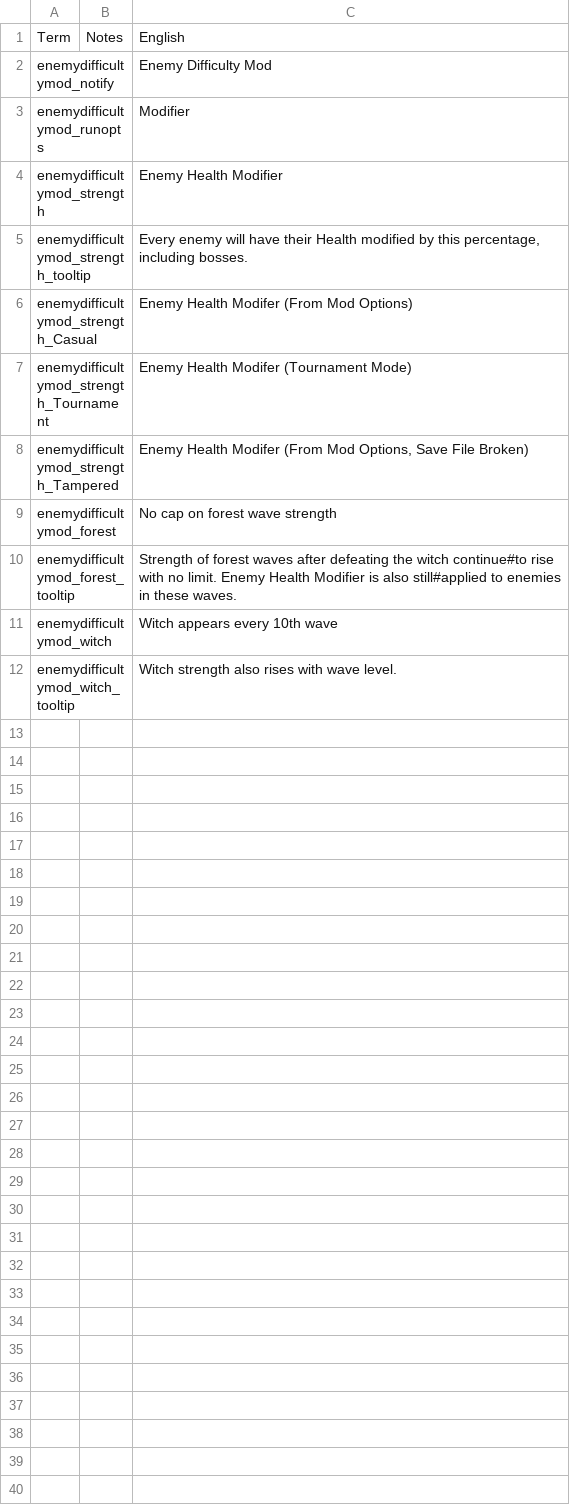
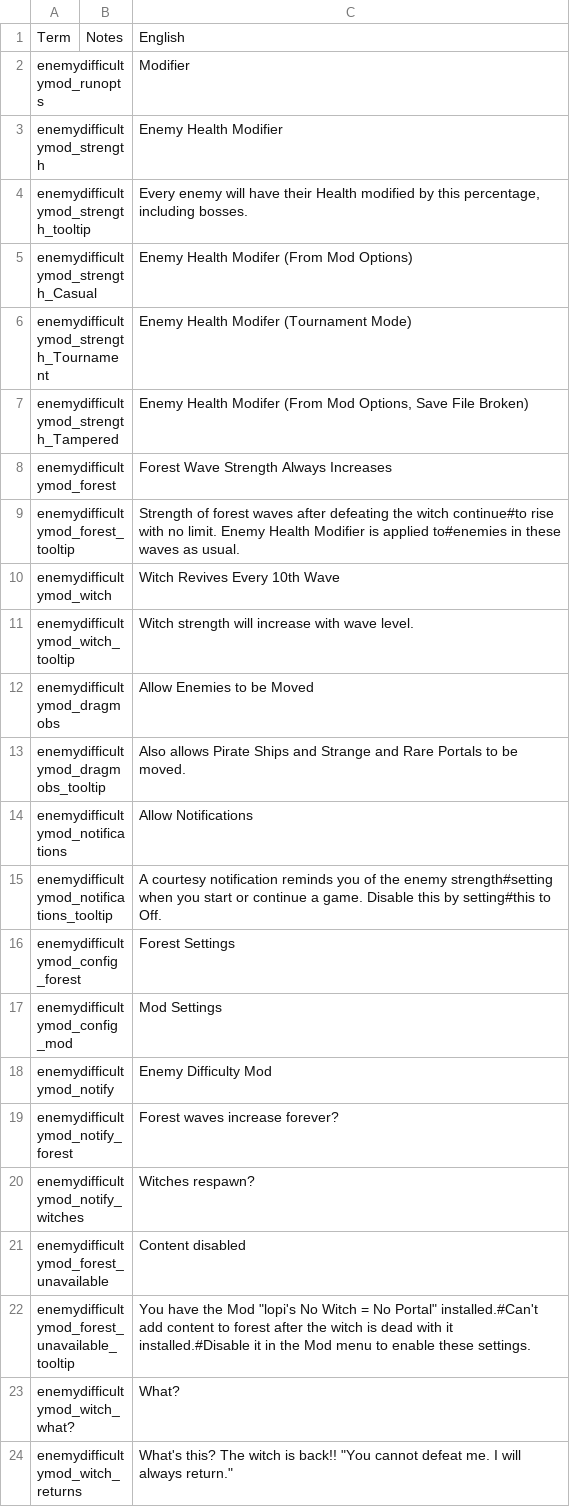
Before and after one commit to jmucchiello/stacklands-enemydifficulty, a TSV file: localization.tsv, drawn as a sheet.

Commit message:
Support for dragging enemies

```diff
--- a/localization.tsv
+++ b/localization.tsv
@@ -1,3 +1,2 @@
 Term	Notes	English
-enemydifficultymod_notify		Enemy Difficulty Mod
 enemydifficultymod_runopts		Modifier
@@ -8,5 +7,18 @@ enemydifficultymod_strength_Tournament		Enemy Health Modifer (Tournament Mode)
 enemydifficultymod_strength_Tampered		Enemy Health Modifer (From Mod Options, Save File Broken)
-enemydifficultymod_forest		No cap on forest wave strength
-enemydifficultymod_forest_tooltip		Strength of forest waves after defeating the witch continue#to rise with no limit. Enemy Health Modifier is also still#applied to enemies in these waves.
-enemydifficultymod_witch		Witch appears every 10th wave
-enemydifficultymod_witch_tooltip		Witch strength also rises with wave level.
+enemydifficultymod_forest		Forest Wave Strength Always Increases
+enemydifficultymod_forest_tooltip		Strength of forest waves after defeating the witch continue#to rise with no limit. Enemy Health Modifier is applied to#enemies in these waves as usual.
+enemydifficultymod_witch		Witch Revives Every 10th Wave
+enemydifficultymod_witch_tooltip		Witch strength will increase with wave level.
+enemydifficultymod_dragmobs		Allow Enemies to be Moved
+enemydifficultymod_dragmobs_tooltip		Also allows Pirate Ships and Strange and Rare Portals to be moved.
+enemydifficultymod_notifications		Allow Notifications
+enemydifficultymod_notifications_tooltip		A courtesy notification reminds you of the enemy strength#setting when you start or continue a game. Disable this by setting#this to Off.
+enemydifficultymod_config_forest		Forest Settings
+enemydifficultymod_config_mod		Mod Settings
+enemydifficultymod_notify		Enemy Difficulty Mod
+enemydifficultymod_notify_forest		Forest waves increase forever?
+enemydifficultymod_notify_witches		Witches respawn?
+enemydifficultymod_forest_unavailable		Content disabled
+enemydifficultymod_forest_unavailable_tooltip		You have the Mod "lopi's No Witch = No Portal" installed.#Can't add content to forest after the witch is dead with it installed.#Disable it in the Mod menu to enable these settings.
+enemydifficultymod_witch_what?		What?
+enemydifficultymod_witch_returns		What's this? The witch is back!! "You cannot defeat me. I will always return."
```
Also changed, not shown: 7 other files.
